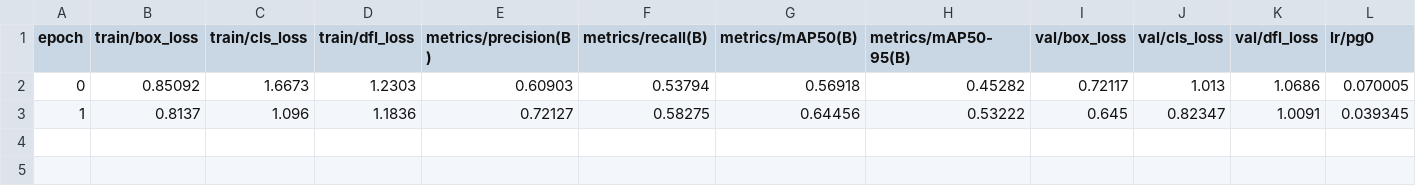
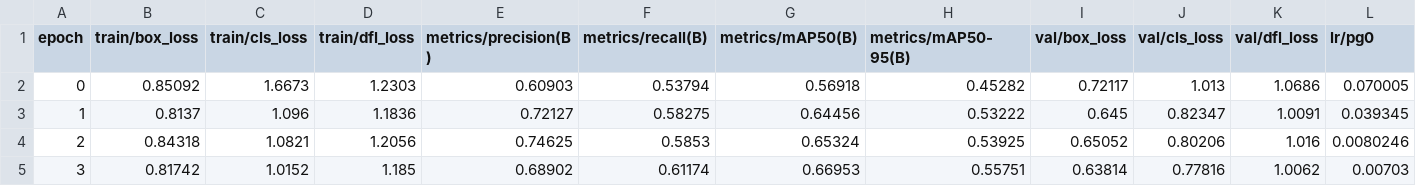
Before and after one commit to iWorld-y/Multi-labelClothingDetection, a CSV file: runs/detect/train2/results.csv, drawn as a sheet; only a part is shown; rows hold the shown columns only; the diff names each change by its address in the sheet, - before the commit and + after, or states it on an @@ line.

Commit message:
epoch 2.4

```diff
--- a/runs/detect/train2/results.csv
+++ b/runs/detect/train2/results.csv
+row 4: 2 | 0.84318 | 1.0821 | 1.2056 | 0.74625 | 0.5853 | 0.65324 | 0.53925 | 0.65052 | 0.80206 | 1.016 | 0.0080246
+row 5: 3 | 0.81742 | 1.0152 | 1.185 | 0.68902 | 0.61174 | 0.66953 | 0.55751 | 0.63814 | 0.77816 | 1.0062 | 0.00703
```
Also changed, not shown: 2 other files.
